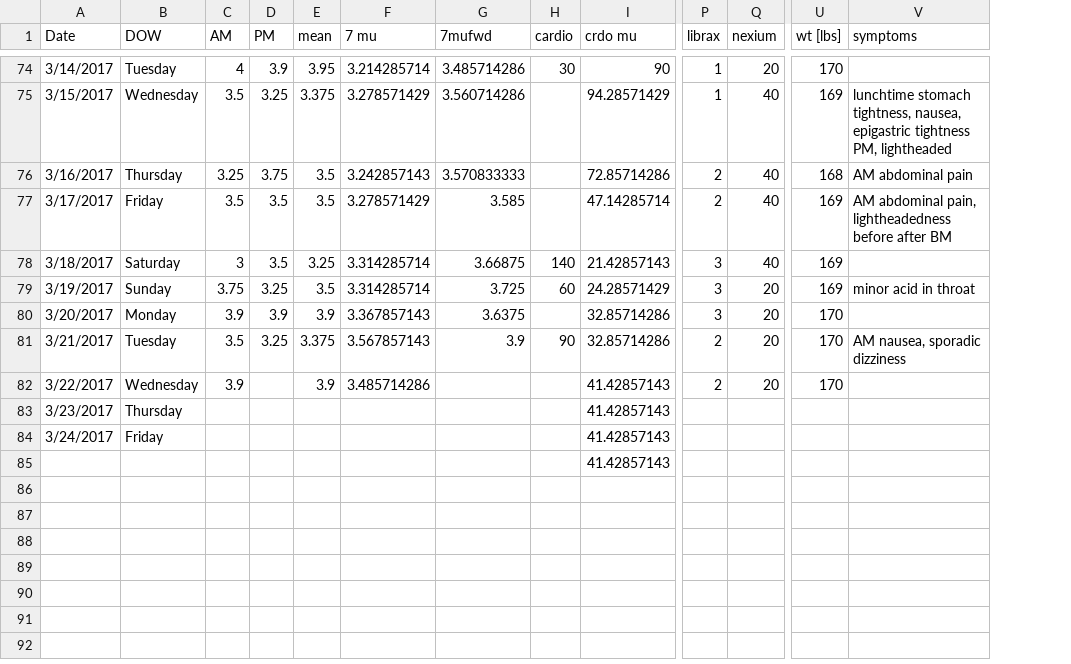
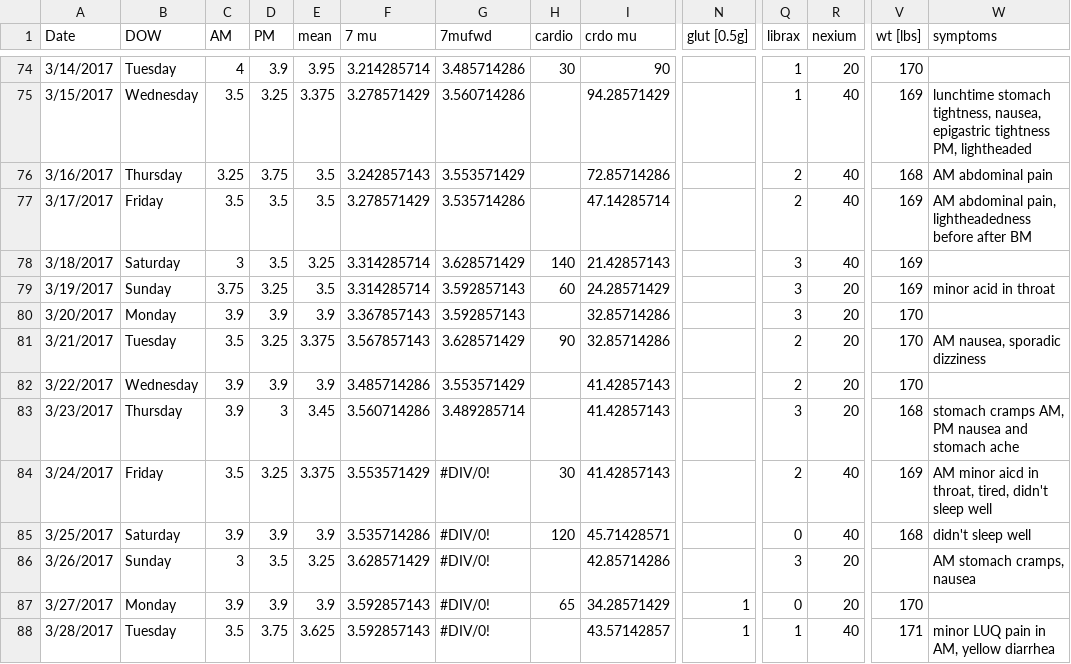
Before and after one commit to isaacgerg/health_analysis, a CSV file: data/Health Sheet 2017 - Data.csv, drawn as a sheet; only a part is shown, gaps mark what is left out; removed rows and columns are numbered as before the commit, all else as after; rows hold the shown columns only; the diff covers the shown part only; the diff names each change by its address in the sheet, - before the commit and + after, or states it on an @@ line.

Commit message:
updated data and updated tex

```diff
--- a/data/Health Sheet 2017 - Data.csv
+++ b/data/Health Sheet 2017 - Data.csv
+column N (glut [0.5g]), empty
-G76 (7mufwd): 3.570833333
+G76 (7mufwd): 3.553571429
-G77 (7mufwd): 3.585
+G77 (7mufwd): 3.535714286
-G78 (7mufwd): 3.66875
+G78 (7mufwd): 3.628571429
-G79 (7mufwd): 3.725
+G79 (7mufwd): 3.592857143
-G80 (7mufwd): 3.6375
+G80 (7mufwd): 3.592857143
-G81 (7mufwd): 3.9
+G81 (7mufwd): 3.628571429
-D82 (PM): (empty)
+D82 (PM): 3.9
-G82 (7mufwd): (empty)
+G82 (7mufwd): 3.553571429
-C83 (AM): (empty)
+C83 (AM): 3.9
-D83 (PM): (empty)
+D83 (PM): 3
-E83 (mean): (empty)
+E83 (mean): 3.45
-F83 (7 mu): (empty)
+F83 (7 mu): 3.560714286
-G83 (7mufwd): (empty)
+G83 (7mufwd): 3.489285714
-Q83 (librax): (empty)
+Q83 (librax): 3
-R83 (nexium): (empty)
+R83 (nexium): 20
-V83 (wt [lbs]): (empty)
+V83 (wt [lbs]): 168
-W83 (symptoms): (empty)
+W83 (symptoms): stomach cramps AM, PM nausea and stomach ache
-C84 (AM): (empty)
+C84 (AM): 3.5
-D84 (PM): (empty)
+D84 (PM): 3.25
-E84 (mean): (empty)
+E84 (mean): 3.375
-F84 (7 mu): (empty)
+F84 (7 mu): 3.553571429
-G84 (7mufwd): (empty)
+G84 (7mufwd): #DIV/0!
-H84 (cardio): (empty)
+H84 (cardio): 30
-Q84 (librax): (empty)
+Q84 (librax): 2
-R84 (nexium): (empty)
+R84 (nexium): 40
-V84 (wt [lbs]): (empty)
+V84 (wt [lbs]): 169
-W84 (symptoms): (empty)
+W84 (symptoms): AM minor aicd in throat, tired, didn't sleep well
-row 85:  |  |  |  |  |  |  |  | 41.42857143
+row 85: 3/25/2017 | Saturday | 3.9 | 3.9 | 3.9 | 3.535714286 | #DIV/0! | 120 | 45.71428571 |  | 0 | 40 | 168 | didn't sleep well
+row 86: 3/26/2017 | Sunday | 3 | 3.5 | 3.25 | 3.628571429 | #DIV/0! |  | 42.85714286 |  | 3 | 20 |  | AM stomach cramps, nausea
+row 87: 3/27/2017 | Monday | 3.9 | 3.9 | 3.9 | 3.592857143 | #DIV/0! | 65 | 34.28571429 | 1 | 0 | 20 | 170
+row 88: 3/28/2017 | Tuesday | 3.5 | 3.75 | 3.625 | 3.592857143 | #DIV/0! |  | 43.57142857 | 1 | 1 | 40 | 171 | minor LUQ pain in AM, yellow diarrhea
```
Also changed, not shown: 6 added rows elsewhere in this file, 15 other files.
